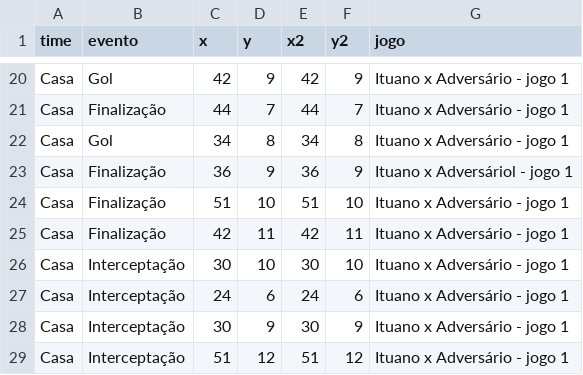
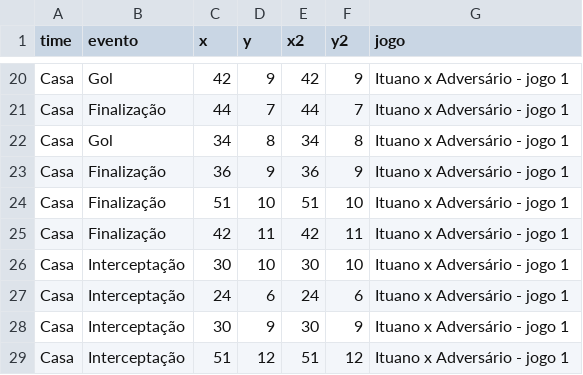
Before and after one commit to LucasSAlmeida/dados, a CSV file: teste_ic.csv, drawn as a sheet; only a part is shown, gaps mark what is left out.

Commit message:
Update teste_ic.csv

```diff
--- a/teste_ic.csv
+++ b/teste_ic.csv
@@ -22,3 +22,3 @@ Casa,Finalização,44,7,44,7,Ituano x Adversário - jogo 1
 Casa,Gol,34,8,34,8,Ituano x Adversário - jogo 1
-Casa,Finalização,36,9,36,9,Ituano x Adversáriol - jogo 1
+Casa,Finalização,36,9,36,9,Ituano x Adversário - jogo 1
 Casa,Finalização,51,10,51,10,Ituano x Adversário - jogo 1
```
